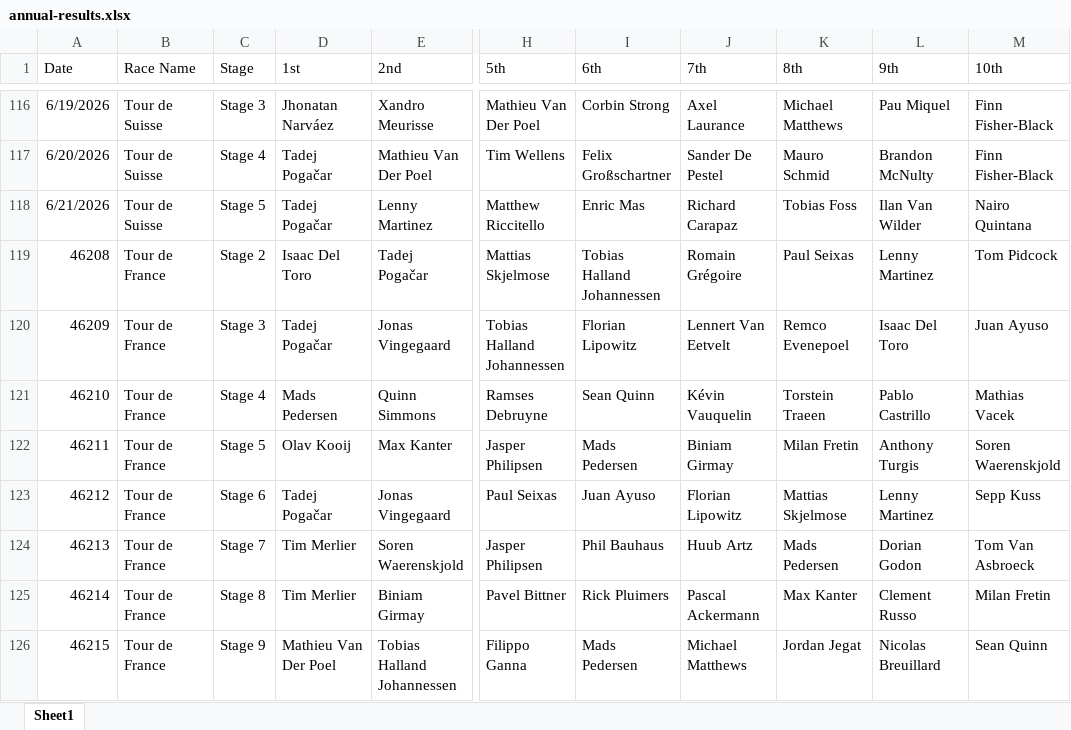
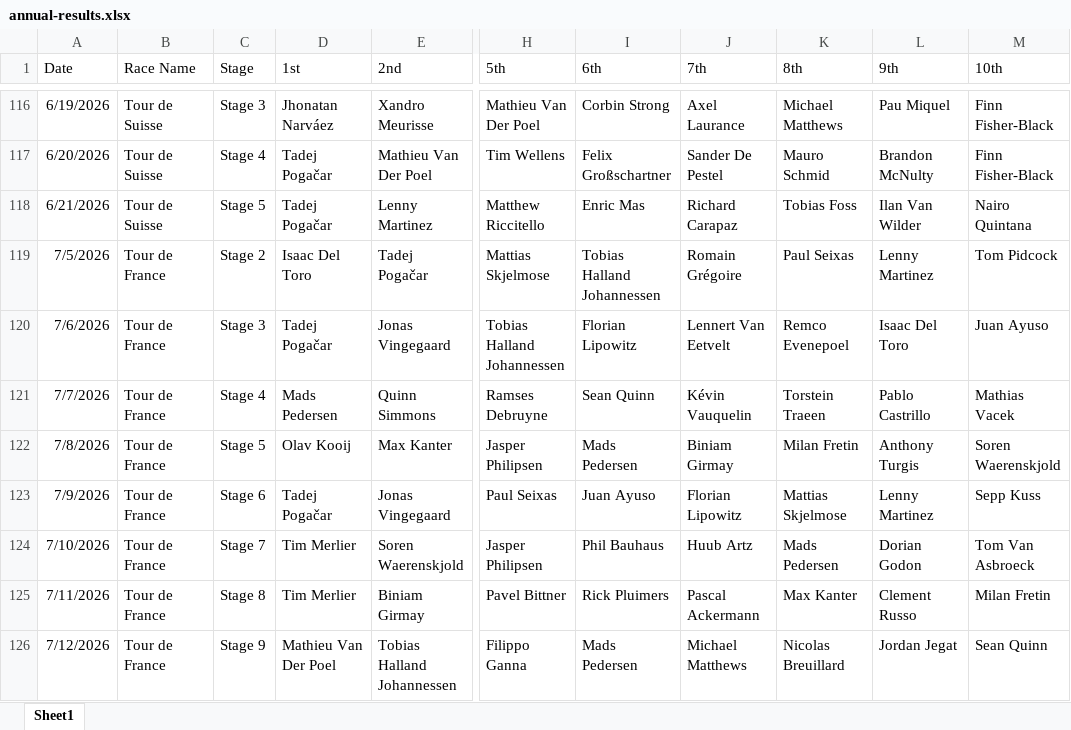
Before and after one commit to danpsh/2026-Fantasy-Cycling, an Excel workbook: annual-results.xlsx, sheet Sheet1, drawn as a sheet; only a part is shown, gaps mark what is left out; values as stored, in another font and other column widths than the file's, no borders; the diff names each change by its address in the sheet, - before the commit and + after, or states it on an @@ line.

Commit message:
Add files via upload

```diff
--- a/annual-results.xlsx (sheet Sheet1)
+++ b/annual-results.xlsx (sheet Sheet1)
-A119 (Date): 46208
+A119 (Date): 7/5/2026
-A120 (Date): 46209
+A120 (Date): 7/6/2026
-A121 (Date): 46210
+A121 (Date): 7/7/2026
-A122 (Date): 46211
+A122 (Date): 7/8/2026
-A123 (Date): 46212
+A123 (Date): 7/9/2026
-A124 (Date): 46213
+A124 (Date): 7/10/2026
-A125 (Date): 46214
+A125 (Date): 7/11/2026
-A126 (Date): 46215
+A126 (Date): 7/12/2026
-K126 (8th): Jordan Jegat
+K126 (8th): Nicolas Breuillard
-L126 (9th): Nicolas Breuillard
+L126 (9th): Jordan Jegat
```
